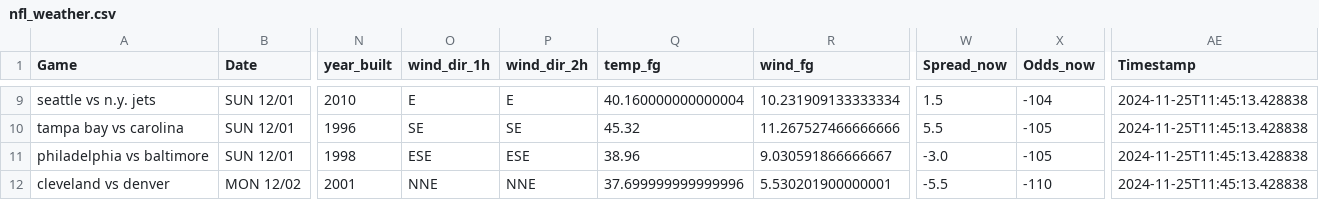
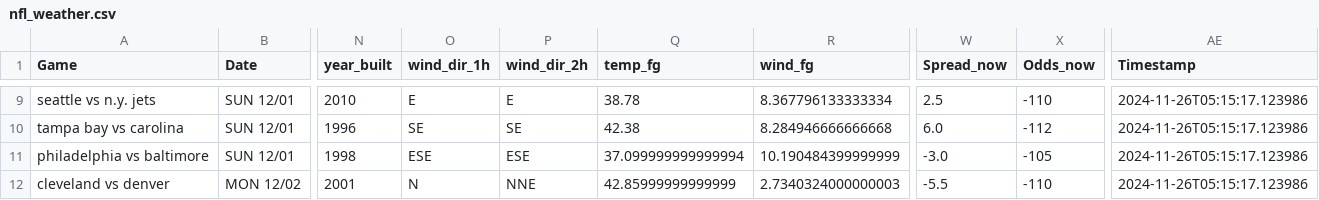
Before and after one commit to mslade50/football_weather, a CSV file: nfl_weather.csv, drawn as a sheet; only a part is shown, gaps mark what is left out; the diff covers the shown part only; the diff names each change by its address in the sheet, - before the commit and + after, or states it on an @@ line.

Commit message:
Update nfl_weather.csv with Timestamp 2024-11-26T05:15:17.123986

```diff
--- a/nfl_weather.csv
+++ b/nfl_weather.csv
-Q9 (temp_fg): 40.160000000000004
+Q9 (temp_fg): 38.78
-R9 (wind_fg): 10.231909133333334
+R9 (wind_fg): 8.367796133333334
-W9 (Spread_now): 1.5
+W9 (Spread_now): 2.5
-X9 (Odds_now): -104
+X9 (Odds_now): -110
-AE9:AE12 (Timestamp): 2024-11-25T11:45:13.428838
+AE9:AE12 (Timestamp): 2024-11-26T05:15:17.123986
-Q10 (temp_fg): 45.32
+Q10 (temp_fg): 42.38
-R10 (wind_fg): 11.267527466666666
+R10 (wind_fg): 8.284946666666668
-W10 (Spread_now): 5.5
+W10 (Spread_now): 6.0
-X10 (Odds_now): -105
+X10 (Odds_now): -112
-Q11 (temp_fg): 38.96
+Q11 (temp_fg): 37.099999999999994
-R11 (wind_fg): 9.030591866666667
+R11 (wind_fg): 10.190484399999999
-O12 (wind_dir_1h): NNE
+O12 (wind_dir_1h): N
-Q12 (temp_fg): 37.699999999999996
+Q12 (temp_fg): 42.85999999999999
-R12 (wind_fg): 5.530201900000001
+R12 (wind_fg): 2.7340324000000003
```
Also changed, not shown: 1 added row, 1 removed row and 31 edited cells elsewhere in this file.
